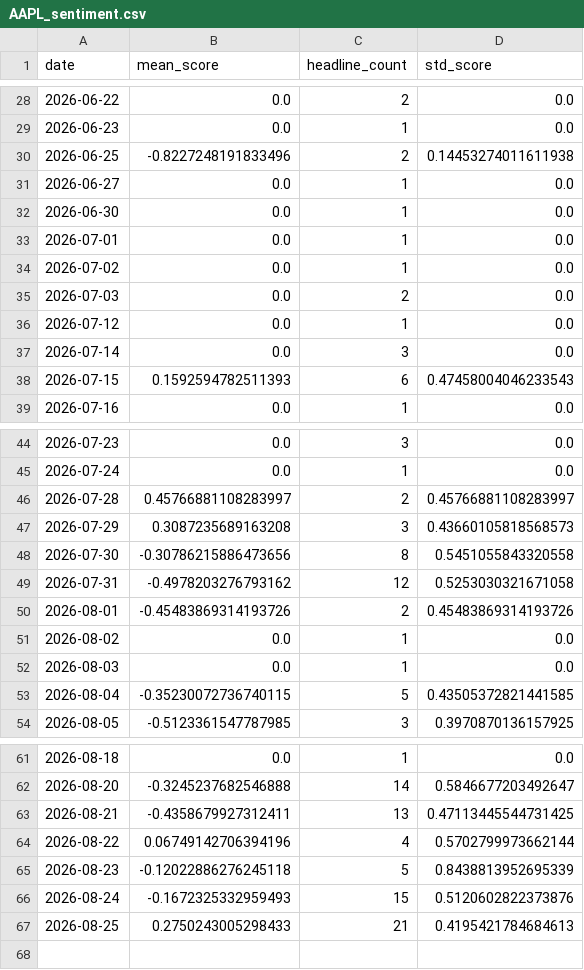
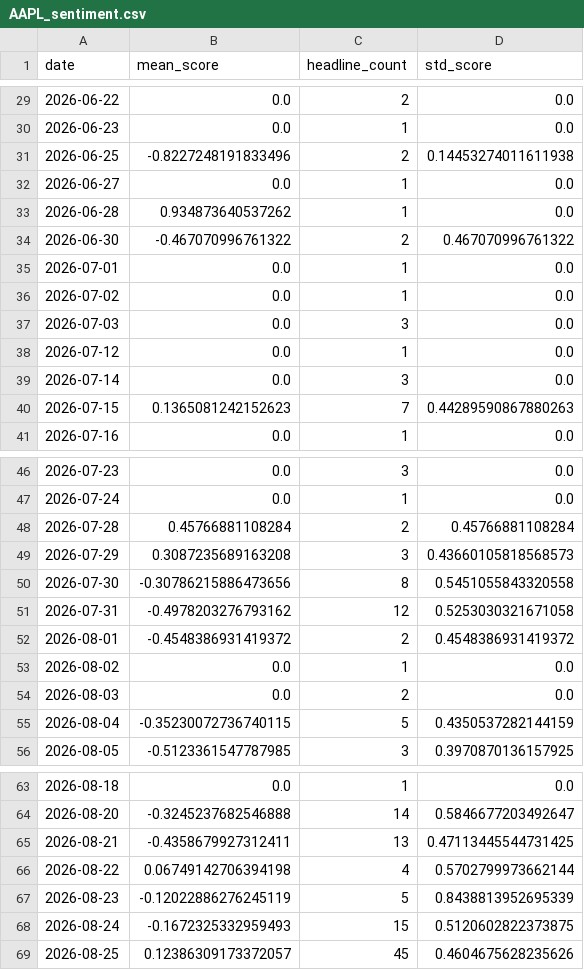
Before and after one commit to aniqamrin/sentiment-harness, a CSV file: data/AAPL_sentiment.csv, drawn as a sheet; only a part is shown, gaps mark what is left out; the diff covers the shown part only.

```diff
--- a/data/AAPL_sentiment.csv
+++ b/data/AAPL_sentiment.csv
@@ -31,9 +32,10 @@ date,mean_score,headline_count,std_score
 2026-06-27,0.0,1,0.0
-2026-06-30,0.0,1,0.0
+2026-06-28,0.934873640537262,1,0.0
+2026-06-30,-0.467070996761322,2,0.467070996761322
 2026-07-01,0.0,1,0.0
 2026-07-02,0.0,1,0.0
-2026-07-03,0.0,2,0.0
+2026-07-03,0.0,3,0.0
 2026-07-12,0.0,1,0.0
 2026-07-14,0.0,3,0.0
-2026-07-15,0.1592594782511393,6,0.47458004046233543
+2026-07-15,0.1365081242152623,7,0.44289590867880263
 2026-07-16,0.0,1,0.0
@@ -45,3 +47,3 @@ date,mean_score,headline_count,std_score
 2026-07-24,0.0,1,0.0
-2026-07-28,0.45766881108283997,2,0.45766881108283997
+2026-07-28,0.45766881108284,2,0.45766881108284
 2026-07-29,0.3087235689163208,3,0.43660105818568573
@@ -49,6 +51,6 @@ date,mean_score,headline_count,std_score
 2026-07-31,-0.4978203276793162,12,0.5253030321671058
-2026-08-01,-0.45483869314193726,2,0.45483869314193726
+2026-08-01,-0.4548386931419372,2,0.4548386931419372
 2026-08-02,0.0,1,0.0
-2026-08-03,0.0,1,0.0
-2026-08-04,-0.35230072736740115,5,0.43505372821441585
+2026-08-03,0.0,2,0.0
+2026-08-04,-0.35230072736740115,5,0.4350537282144159
 2026-08-05,-0.5123361547787985,3,0.3970870136157925
@@ -63,5 +65,5 @@ date,mean_score,headline_count,std_score
 2026-08-21,-0.4358679927312411,13,0.47113445544731425
-2026-08-22,0.06749142706394196,4,0.5702799973662144
-2026-08-23,-0.12022886276245118,5,0.8438813952695339
-2026-08-24,-0.1672325332959493,15,0.5120602822373876
-2026-08-25,0.2750243005298433,21,0.4195421784684613
+2026-08-22,0.06749142706394198,4,0.5702799973662144
+2026-08-23,-0.12022886276245119,5,0.8438813952695339
+2026-08-24,-0.1672325332959493,15,0.5120602822373875
+2026-08-25,0.12386309173372057,45,0.4604675628235626
```
Also changed, not shown: 1 added row and 7 edited cells elsewhere in this file, data/AAPL_headlines_scored.csv.
